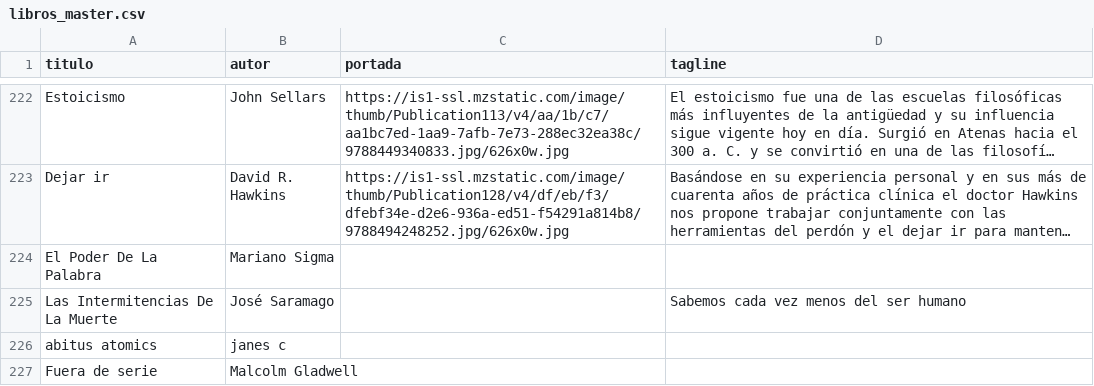
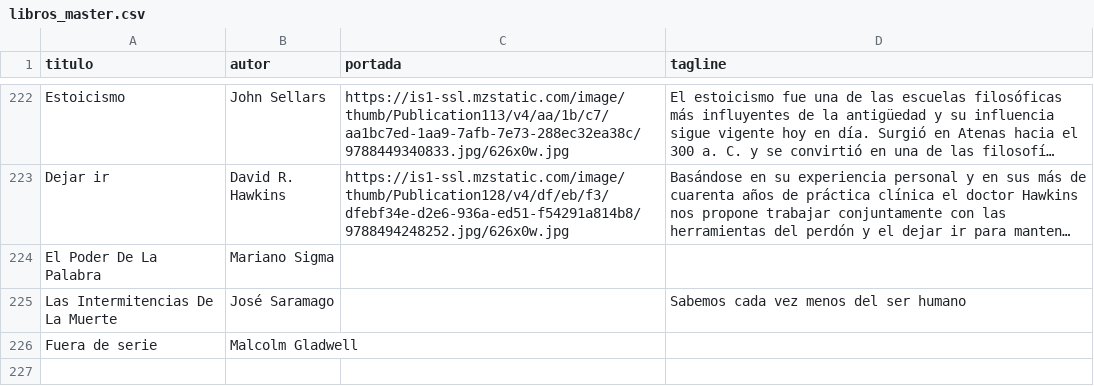
Before and after one commit to badirnakid/triggui-content, a CSV file: data/libros_master.csv, drawn as a sheet; only a part is shown, gaps mark what is left out; long unchanged cells end in ….

Commit message:
Update libros_master.csv

```diff
--- a/data/libros_master.csv
+++ b/data/libros_master.csv
@@ -225,3 +225,2 @@ El Poder De La Palabra,Mariano Sigma,,
 Las Intermitencias De La Muerte,José Saramago,,Sabemos cada vez menos del ser humano
-abitus atomics,janes c,,
 Fuera de serie,Malcolm Gladwell,,
```
